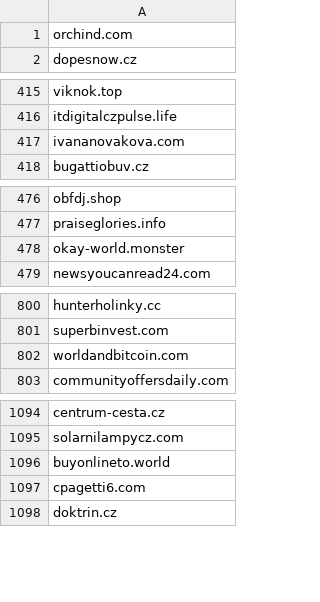
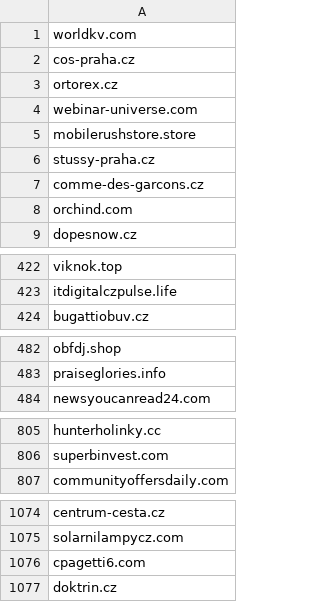
Before and after one commit to oubrecht-com/coi-adblock-list, a CSV file: coi_source_data.csv, drawn as a sheet; only a part is shown, gaps mark what is left out; the diff covers the shown part only.

```diff
--- a/coi_source_data.csv
+++ b/coi_source_data.csv
@@ -1 +1,8 @@
+worldkv.com
+cos-praha.cz
+ortorex.cz
+webinar-universe.com
+mobilerushstore.store
+stussy-praha.cz
+comme-des-garcons.cz
 orchind.com
@@ -416,3 +423,2 @@ viknok.top
 itdigitalczpulse.life
-ivananovakova.com
 bugattiobuv.cz
@@ -477,3 +483,2 @@ obfdj.shop
 praiseglories.info
-okay-world.monster
 newsyoucanread24.com
@@ -801,3 +806,2 @@ hunterholinky.cc
 superbinvest.com
-worldandbitcoin.com
 communityoffersdaily.com
@@ -1095,3 +1075,2 @@ centrum-cesta.cz
 solarnilampycz.com
-buyonlineto.world
 cpagetti6.com
```
Also changed, not shown: 25 removed rows elsewhere in this file.
